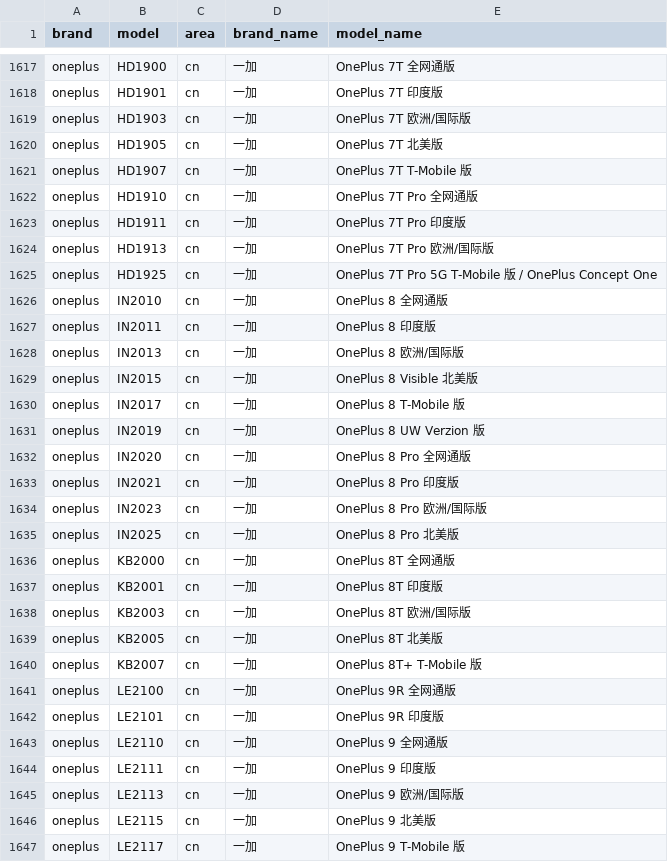
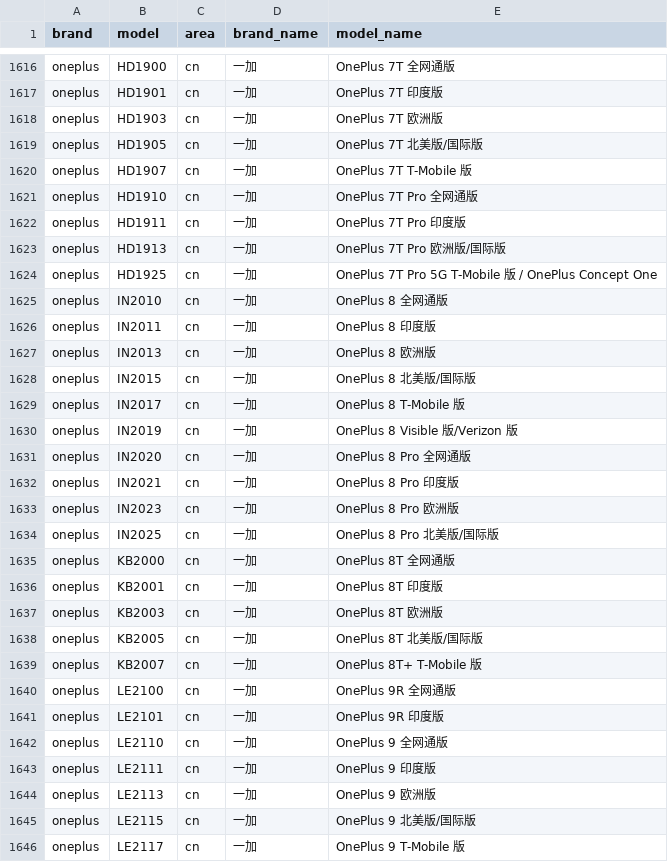
Before and after one commit to zhyi828/mobilemodels, a CSV file: brand_model.csv, drawn as a sheet; only a part is shown, gaps mark what is left out; the diff covers the shown part only.

Commit message:
Sync with MobileModels efdb889c6f2af76f15c03e8c08ab4c2d0e280e77

```diff
--- a/brand_model.csv
+++ b/brand_model.csv
@@ -1618,4 +1617,4 @@ oneplus,HD1900,cn,一加, OnePlus 7T 全网通版
 oneplus,HD1901,cn,一加, OnePlus 7T 印度版
-oneplus,HD1903,cn,一加, OnePlus 7T 欧洲/国际版
-oneplus,HD1905,cn,一加, OnePlus 7T 北美版
+oneplus,HD1903,cn,一加, OnePlus 7T 欧洲版
+oneplus,HD1905,cn,一加, OnePlus 7T 北美版/国际版
 oneplus,HD1907,cn,一加, OnePlus 7T T-Mobile 版
@@ -1623,3 +1622,3 @@ oneplus,HD1910,cn,一加, OnePlus 7T Pro 全网通版
 oneplus,HD1911,cn,一加, OnePlus 7T Pro 印度版
-oneplus,HD1913,cn,一加, OnePlus 7T Pro 欧洲/国际版
+oneplus,HD1913,cn,一加, OnePlus 7T Pro 欧洲版/国际版
 oneplus,HD1925,cn,一加, OnePlus 7T Pro 5G T-Mobile 版 / OnePlus Concept One
@@ -1627,14 +1626,14 @@ oneplus,IN2010,cn,一加, OnePlus 8 全网通版
 oneplus,IN2011,cn,一加, OnePlus 8 印度版
-oneplus,IN2013,cn,一加, OnePlus 8 欧洲/国际版
-oneplus,IN2015,cn,一加, OnePlus 8 Visible 北美版
+oneplus,IN2013,cn,一加, OnePlus 8 欧洲版
+oneplus,IN2015,cn,一加, OnePlus 8 北美版/国际版
 oneplus,IN2017,cn,一加, OnePlus 8 T-Mobile 版
-oneplus,IN2019,cn,一加, OnePlus 8 UW Verzion 版
+oneplus,IN2019,cn,一加, OnePlus 8 Visible 版/Verizon 版
 oneplus,IN2020,cn,一加, OnePlus 8 Pro 全网通版
 oneplus,IN2021,cn,一加, OnePlus 8 Pro 印度版
-oneplus,IN2023,cn,一加, OnePlus 8 Pro 欧洲/国际版
-oneplus,IN2025,cn,一加, OnePlus 8 Pro 北美版
+oneplus,IN2023,cn,一加, OnePlus 8 Pro 欧洲版
+oneplus,IN2025,cn,一加, OnePlus 8 Pro 北美版/国际版
 oneplus,KB2000,cn,一加, OnePlus 8T 全网通版
 oneplus,KB2001,cn,一加, OnePlus 8T 印度版
-oneplus,KB2003,cn,一加, OnePlus 8T 欧洲/国际版
-oneplus,KB2005,cn,一加, OnePlus 8T 北美版
+oneplus,KB2003,cn,一加, OnePlus 8T 欧洲版
+oneplus,KB2005,cn,一加, OnePlus 8T 北美版/国际版
 oneplus,KB2007,cn,一加, OnePlus 8T+ T-Mobile 版
@@ -1644,4 +1643,4 @@ oneplus,LE2110,cn,一加, OnePlus 9 全网通版
 oneplus,LE2111,cn,一加, OnePlus 9 印度版
-oneplus,LE2113,cn,一加, OnePlus 9 欧洲/国际版
-oneplus,LE2115,cn,一加, OnePlus 9 北美版
+oneplus,LE2113,cn,一加, OnePlus 9 欧洲版
+oneplus,LE2115,cn,一加, OnePlus 9 北美版/国际版
 oneplus,LE2117,cn,一加, OnePlus 9 T-Mobile 版
```
Also changed, not shown: 4 added rows, 2 removed rows and 27 edited cells elsewhere in this file, 1 other file.
